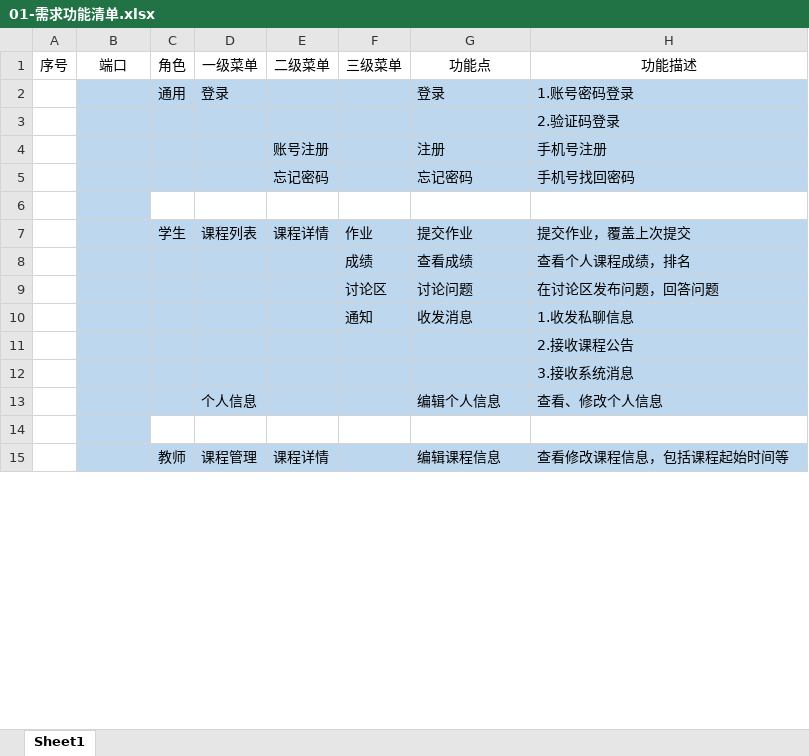
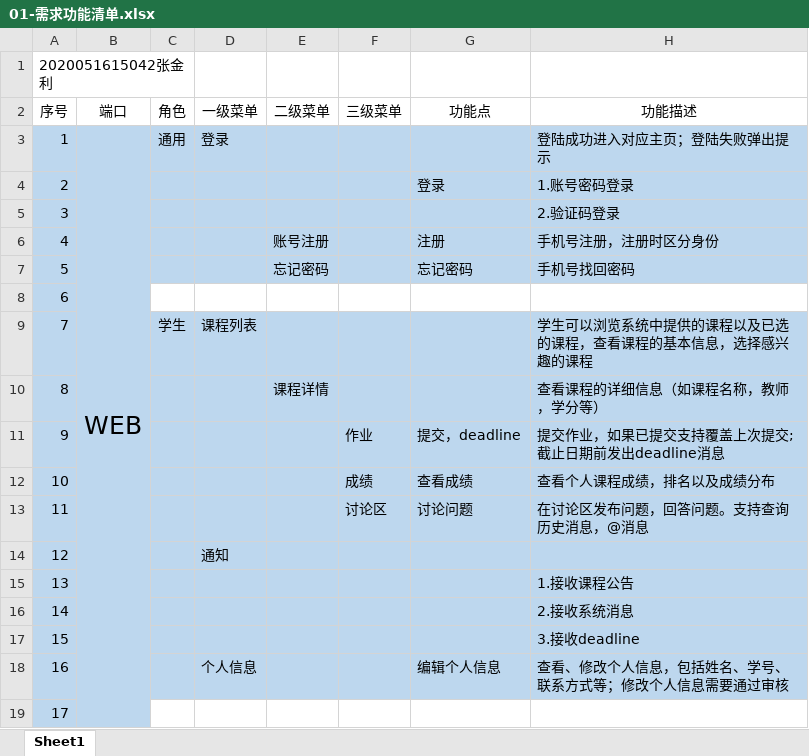
Before and after one commit to kazemusan/chinasoft, an Excel workbook: 01-需求功能清单.xlsx, sheet Sheet1, drawn as a sheet; only a part is shown; values as stored, in another font and other column widths than the file's, no borders; removed rows and columns are numbered as before the commit, all else as after; the diff covers the shown part only; the diff names each change by its address in the sheet, - before the commit and + after, or states it on an @@ line.

Commit message:
修改需求清单

```diff
--- a/01-需求功能清单.xlsx (sheet Sheet1)
+++ b/01-需求功能清单.xlsx (sheet Sheet1)
+row 1: 2020051615042张金利
-row 2:  |  | 通用 | 登录 |  |  | 登录 | 1.账号密码登录
-row 3:  |  |  |  |  |  |  | 2.验证码登录
+row 3: 1 | WEB | 通用 | 登录 |  |  |  | 登陆成功进入对应主页；登陆失败弹出提示
+row 4: 2 |  |  |  |  |  | 登录 | 1.账号密码登录
+row 5: 3 |  |  |  |  |  |  | 2.验证码登录
-A6 (序号): (empty)
+A6 (序号): 4
-A6:A8 fill: none
+A6:A8 fill: #BDD7EE
-H6 (功能描述): 手机号注册
+H6 (功能描述): 手机号注册，注册时区分身份
-A7 (序号): (empty)
+A7 (序号): 5
-A8 (序号): (empty)
+A8 (序号): 6
-row 7:  |  | 学生 | 课程列表 | 课程详情 | 作业 | 提交作业 | 提交作业，覆盖上次提交
+row 9: 7 |  | 学生 | 课程列表 |  |  |  | 学生可以浏览系统中提供的课程以及已选的课程，查看课程的基本信息，选择感兴趣的课程
+row 10: 8 |  |  |  | 课程详情 |  |  | 查看课程的详细信息（如课程名称，教师，学分等）
+row 11: 9 |  |  |  |  | 作业 | 提交，deadline | 提交作业，如果已提交支持覆盖上次提交;截止日期前发出deadline消息
-A12 (序号): (empty)
+A12 (序号): 10
-A12:A13 fill: none
+A12:A13 fill: #BDD7EE
-F12:F13 italic: off
+F12:F13 italic: on
-H12 (功能描述): 查看个人课程成绩，排名
+H12 (功能描述): 查看个人课程成绩，排名以及成绩分布
-A13 (序号): (empty)
+A13 (序号): 11
-H13 (功能描述): 在讨论区发布问题，回答问题
+H13 (功能描述): 在讨论区发布问题，回答问题。支持查询历史消息，@消息
-row 10:  |  |  |  |  | 通知 | 收发消息 | 1.收发私聊信息
-row 11:  |  |  |  |  |  |  | 2.接收课程公告
-row 12:  |  |  |  |  |  |  | 3.接收系统消息
+row 14: 12 |  |  | 通知
+row 15: 13 |  |  |  |  |  |  | 1.接收课程公告
+row 16: 14 |  |  |  |  |  |  | 2.接收系统消息
+row 17: 15 |  |  |  |  |  |  | 3.接收deadline
-A18 (序号): (empty)
+A18 (序号): 16
-A18:A19 fill: none
+A18:A19 fill: #BDD7EE
-H18 (功能描述): 查看、修改个人信息
+H18 (功能描述): 查看、修改个人信息，包括姓名、学号、联系方式等；修改个人信息需要通过审核
-A19 (序号): (empty)
+A19 (序号): 17
-row 15:  |  | 教师 | 课程管理 | 课程详情 |  | 编辑课程信息 | 查看修改课程信息，包括课程起始时间等
```
Also changed, not shown: 10 added rows, 6 removed rows, 14 edited cells and cell formats elsewhere in this sheet.
